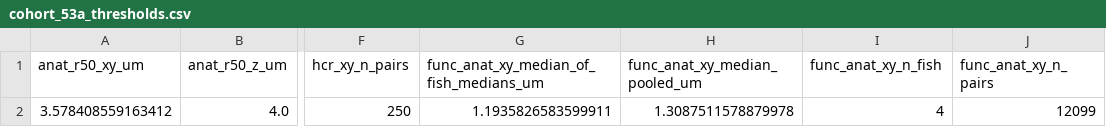
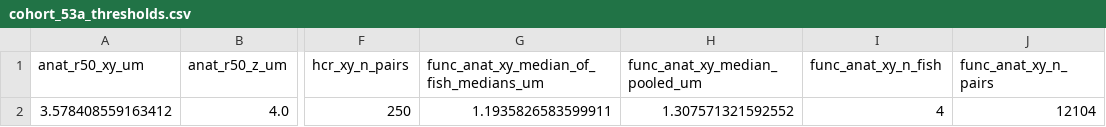
Before and after one commit to LarschLab/ddharmap-ANTs, a CSV file: notebooks/cohort_outputs/multi_fish_56h_56g/cohort_53a_thresholds.csv, drawn as a sheet; only a part is shown, gaps mark what is left out; the diff names each change by its address in the sheet, - before the commit and + after, or states it on an @@ line.

```diff
--- a/notebooks/cohort_outputs/multi_fish_56h_56g/cohort_53a_thresholds.csv
+++ b/notebooks/cohort_outputs/multi_fish_56h_56g/cohort_53a_thresholds.csv
-H2 (func_anat_xy_median_pooled_um): 1.3087511578879978
+H2 (func_anat_xy_median_pooled_um): 1.307571321592552
-J2 (func_anat_xy_n_pairs): 12099
+J2 (func_anat_xy_n_pairs): 12104
```
Also changed, not shown: notebooks/cohort_outputs/multi_fish_56h_56g/cohort_53a_func_anat_offsets.csv, notebooks/cohort_outputs/multi_fish_56h_56g/cohort_56h_fish_average_poster_traces_n_fish.csv, 7 other files.
